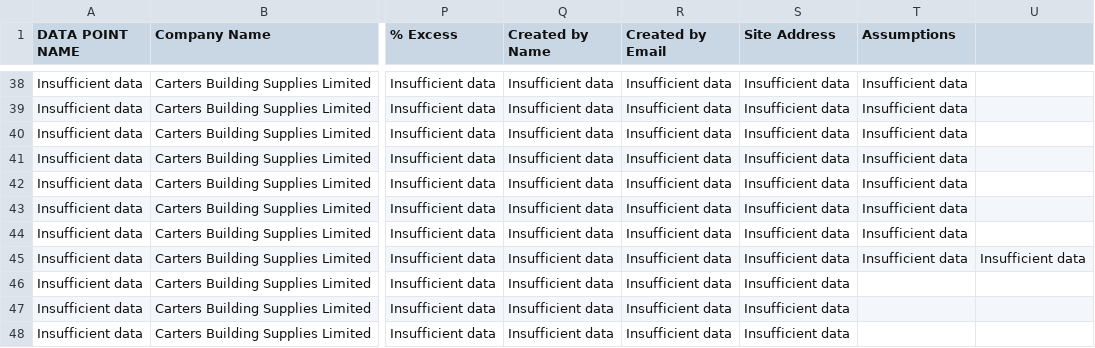
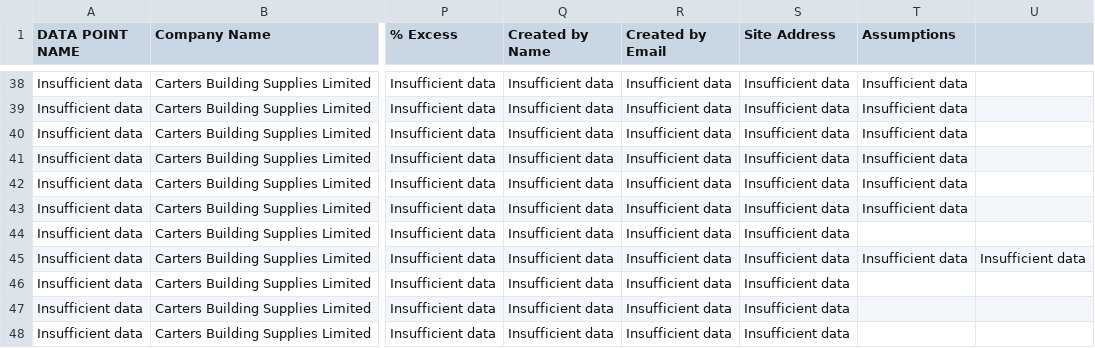
Before and after one commit to tne-ai/app-whiskey, a CSV file: Data/demo_messy1.csv, drawn as a sheet; only a part is shown, gaps mark what is left out; the diff names each change by its address in the sheet, - before the commit and + after, or states it on an @@ line.

Commit message:
Update demo_messy1.csv

```diff
--- a/Data/demo_messy1.csv
+++ b/Data/demo_messy1.csv
-T44 (Assumptions): Insufficient data
+T44 (Assumptions): (empty)
```
